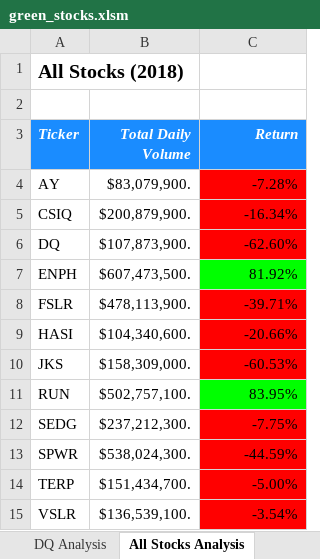
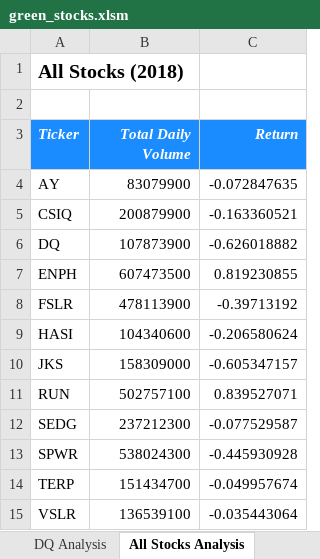
Before and after one commit to mamachugh/Stock-Analysis, an Excel workbook: green_stocks.xlsm, sheet All Stocks Analysis, drawn as a sheet; values as stored, in another font and other column widths than the file's, no borders; charts and pictures not drawn; the diff names each change by its address in the sheet, - before the commit and + after, or states it on an @@ line.

Commit message:
Completed 2.5.2 unsuccessfully - bad documentation

```diff
--- a/green_stocks.xlsm (sheet All Stocks Analysis)
+++ b/green_stocks.xlsm (sheet All Stocks Analysis)
-B4 (Total Daily Volume): $83,079,900.
+B4 (Total Daily Volume): 83079900
-C4 (Return): -7.28%
+C4 (Return): -0.072847635
-C4:C6 fill: #FF0000
+C4:C6 fill: none
-B5 (Total Daily Volume): $200,879,900.
+B5 (Total Daily Volume): 200879900
-C5 (Return): -16.34%
+C5 (Return): -0.163360521
-B6 (Total Daily Volume): $107,873,900.
+B6 (Total Daily Volume): 107873900
-C6 (Return): -62.60%
+C6 (Return): -0.626018882
-B7 (Total Daily Volume): $607,473,500.
+B7 (Total Daily Volume): 607473500
-C7 (Return): 81.92%
+C7 (Return): 0.819230855
-C7 fill: #00FF00
+C7 fill: none
-B8 (Total Daily Volume): $478,113,900.
+B8 (Total Daily Volume): 478113900
-C8 (Return): -39.71%
+C8 (Return): -0.39713192
-C8:C10 fill: #FF0000
+C8:C10 fill: none
-B9 (Total Daily Volume): $104,340,600.
+B9 (Total Daily Volume): 104340600
-C9 (Return): -20.66%
+C9 (Return): -0.206580624
-B10 (Total Daily Volume): $158,309,000.
+B10 (Total Daily Volume): 158309000
-C10 (Return): -60.53%
+C10 (Return): -0.605347157
-B11 (Total Daily Volume): $502,757,100.
+B11 (Total Daily Volume): 502757100
-C11 (Return): 83.95%
+C11 (Return): 0.839527071
-C11 fill: #00FF00
+C11 fill: none
-B12 (Total Daily Volume): $237,212,300.
+B12 (Total Daily Volume): 237212300
-C12 (Return): -7.75%
+C12 (Return): -0.077529587
-C12:C15 fill: #FF0000
+C12:C15 fill: none
-B13 (Total Daily Volume): $538,024,300.
+B13 (Total Daily Volume): 538024300
-C13 (Return): -44.59%
+C13 (Return): -0.445930928
-B14 (Total Daily Volume): $151,434,700.
+B14 (Total Daily Volume): 151434700
-C14 (Return): -5.00%
+C14 (Return): -0.049957674
-B15 (Total Daily Volume): $136,539,100.
+B15 (Total Daily Volume): 136539100
-C15 (Return): -3.54%
+C15 (Return): -0.035443064
```
Also changed, not shown: charts or pictures.
